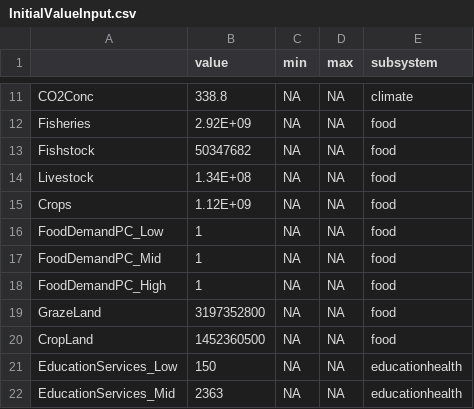
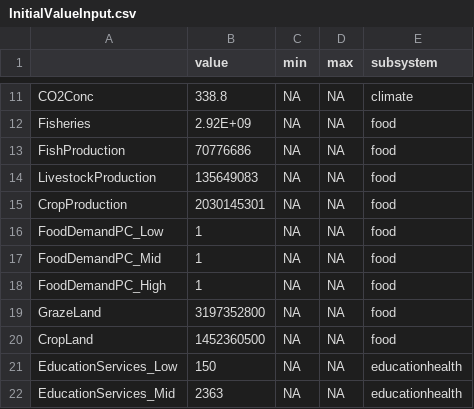
Before and after one commit to scarygary89/WorldPopulationModel, a CSV file: DataInput/InitialValueInput.csv, drawn as a sheet; only a part is shown, gaps mark what is left out.

```diff
--- a/DataInput/InitialValueInput.csv
+++ b/DataInput/InitialValueInput.csv
@@ -12,5 +12,5 @@ CO2Conc,338.8,NA,NA,climate
 Fisheries,2.92E+09,NA,NA,food
-Fishstock,50347682,NA,NA,food
-Livestock,1.34E+08,NA,NA,food
-Crops,1.12E+09,NA,NA,food
+FishProduction,70776686,NA,NA,food
+LivestockProduction,135649083,NA,NA,food
+CropProduction,2030145301,NA,NA,food
 FoodDemandPC_Low,1,NA,NA,food
```
Also changed, not shown: DataInput/ParameterInput.csv, 12 other files.
